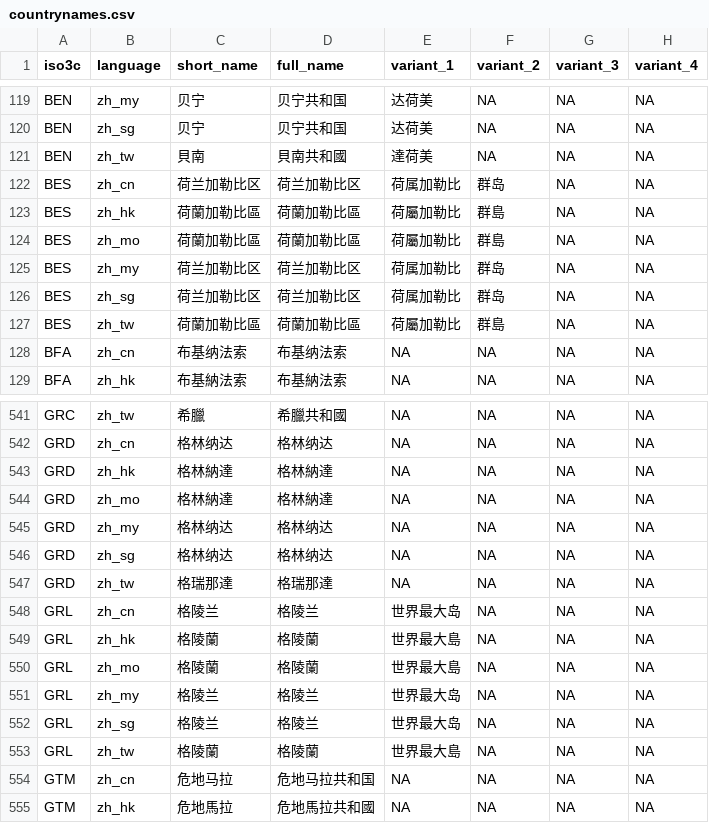
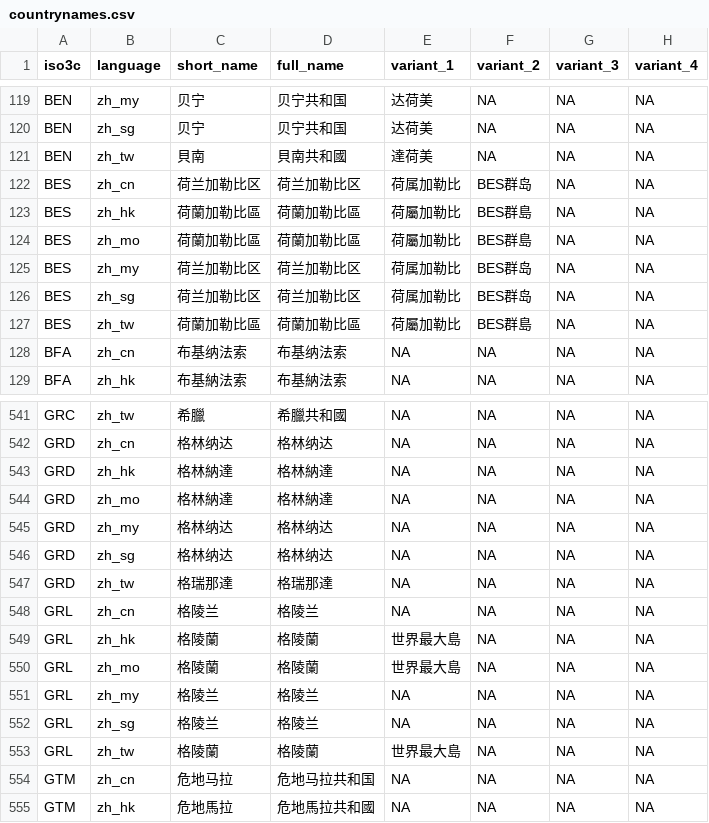
Before and after one commit to turbanisch/chinese-countryname-regex, a CSV file: data/countrynames.csv, drawn as a sheet; only a part is shown, gaps mark what is left out.

Commit message:
repair wrong entries
remove unwanted results from scraping

```diff
--- a/data/countrynames.csv
+++ b/data/countrynames.csv
@@ -121,8 +121,8 @@ BEN,zh_sg,贝宁,贝宁共和国,达荷美,NA,NA,NA
 BEN,zh_tw,貝南,貝南共和國,達荷美,NA,NA,NA
-BES,zh_cn,荷兰加勒比区,荷兰加勒比区,荷属加勒比,群岛,NA,NA
-BES,zh_hk,荷蘭加勒比區,荷蘭加勒比區,荷屬加勒比,群島,NA,NA
-BES,zh_mo,荷蘭加勒比區,荷蘭加勒比區,荷屬加勒比,群島,NA,NA
-BES,zh_my,荷兰加勒比区,荷兰加勒比区,荷属加勒比,群岛,NA,NA
-BES,zh_sg,荷兰加勒比区,荷兰加勒比区,荷属加勒比,群岛,NA,NA
-BES,zh_tw,荷蘭加勒比區,荷蘭加勒比區,荷屬加勒比,群島,NA,NA
+BES,zh_cn,荷兰加勒比区,荷兰加勒比区,荷属加勒比,BES群岛,NA,NA
+BES,zh_hk,荷蘭加勒比區,荷蘭加勒比區,荷屬加勒比,BES群島,NA,NA
+BES,zh_mo,荷蘭加勒比區,荷蘭加勒比區,荷屬加勒比,BES群島,NA,NA
+BES,zh_my,荷兰加勒比区,荷兰加勒比区,荷属加勒比,BES群岛,NA,NA
+BES,zh_sg,荷兰加勒比区,荷兰加勒比区,荷属加勒比,BES群岛,NA,NA
+BES,zh_tw,荷蘭加勒比區,荷蘭加勒比區,荷屬加勒比,BES群島,NA,NA
 BFA,zh_cn,布基纳法索,布基纳法索,NA,NA,NA,NA
@@ -547,7 +547,7 @@ GRD,zh_sg,格林纳达,格林纳达,NA,NA,NA,NA
 GRD,zh_tw,格瑞那達,格瑞那達,NA,NA,NA,NA
-GRL,zh_cn,格陵兰,格陵兰,世界最大岛,NA,NA,NA
+GRL,zh_cn,格陵兰,格陵兰,NA,NA,NA,NA
 GRL,zh_hk,格陵蘭,格陵蘭,世界最大島,NA,NA,NA
 GRL,zh_mo,格陵蘭,格陵蘭,世界最大島,NA,NA,NA
-GRL,zh_my,格陵兰,格陵兰,世界最大岛,NA,NA,NA
-GRL,zh_sg,格陵兰,格陵兰,世界最大岛,NA,NA,NA
+GRL,zh_my,格陵兰,格陵兰,NA,NA,NA,NA
+GRL,zh_sg,格陵兰,格陵兰,NA,NA,NA,NA
 GRL,zh_tw,格陵蘭,格陵蘭,世界最大島,NA,NA,NA
```
Also changed, not shown: 2 other files.
